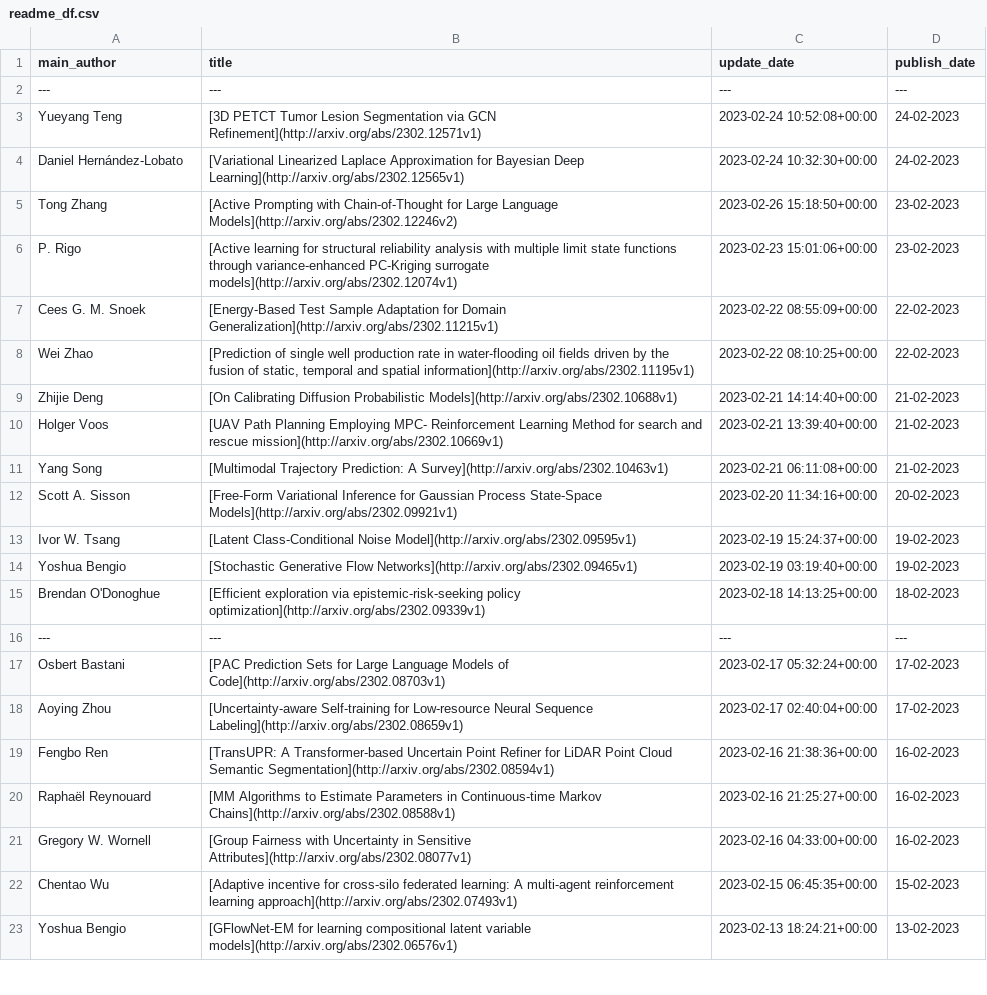
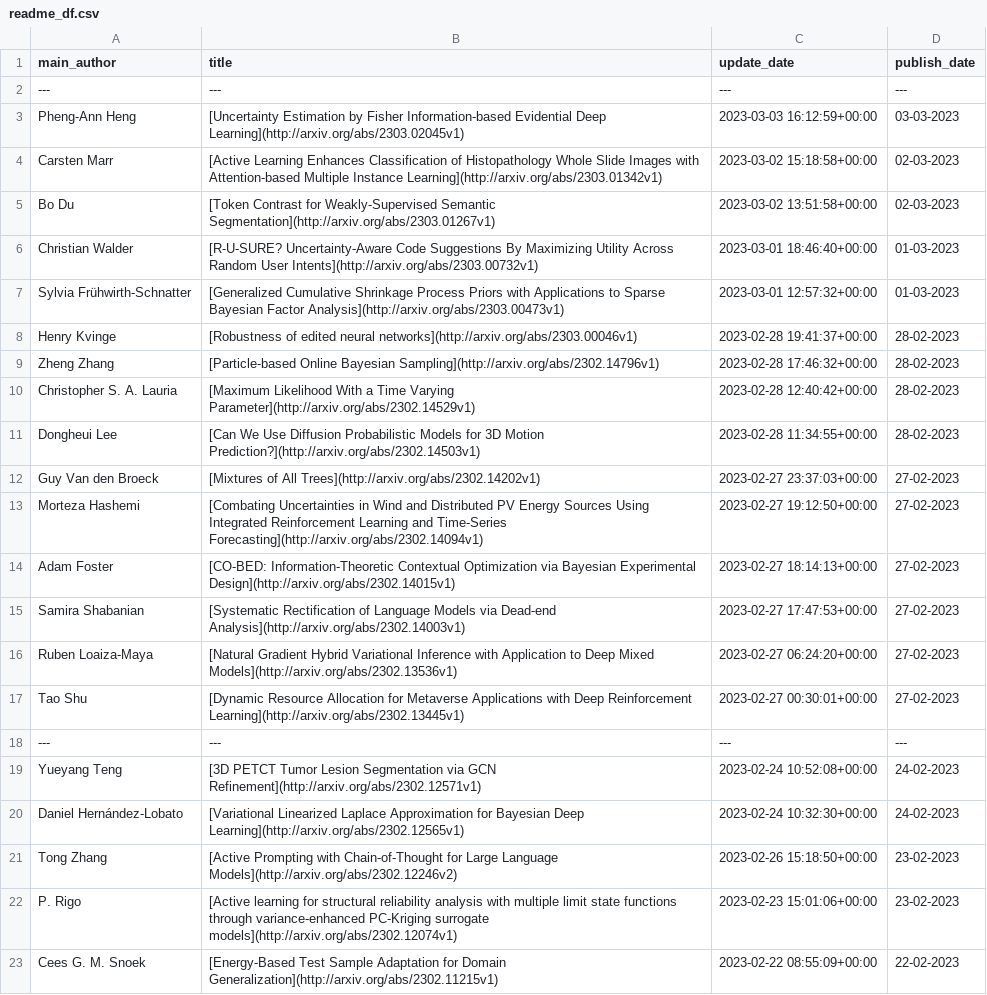
Before and after one commit to egstatsml/arxivsearch, a CSV file: mcmc/readme_df.csv, drawn as a sheet; only a part is shown; the shorter side is filled out with more unchanged rows; the diff names each change by its address in the sheet, - before the commit and + after, or states it on an @@ line.

```diff
--- a/mcmc/readme_df.csv
+++ b/mcmc/readme_df.csv
+row 3: Pheng-Ann Heng | [Uncertainty Estimation by Fisher Information-based Evidential Deep Learning](http://arxiv.org/abs/2303.02045v1) | 2023-03-03 16:12:59+00:00 | 03-03-2023
+row 4: Carsten Marr | [Active Learning Enhances Classification of Histopathology Whole Slide Images with Attention-based Multiple Instance Learning](http://arxiv.org/abs/2303.01342v1) | 2023-03-02 15:18:58+00:00 | 02-03-2023
+row 5: Bo Du | [Token Contrast for Weakly-Supervised Semantic Segmentation](http://arxiv.org/abs/2303.01267v1) | 2023-03-02 13:51:58+00:00 | 02-03-2023
+row 6: Christian Walder | [R-U-SURE? Uncertainty-Aware Code Suggestions By Maximizing Utility Across Random User Intents](http://arxiv.org/abs/2303.00732v1) | 2023-03-01 18:46:40+00:00 | 01-03-2023
+row 7: Sylvia Frühwirth-Schnatter | [Generalized Cumulative Shrinkage Process Priors with Applications to Sparse Bayesian Factor Analysis](http://arxiv.org/abs/2303.00473v1) | 2023-03-01 12:57:32+00:00 | 01-03-2023
+row 8: Henry Kvinge | [Robustness of edited neural networks](http://arxiv.org/abs/2303.00046v1) | 2023-02-28 19:41:37+00:00 | 28-02-2023
+row 9: Zheng Zhang | [Particle-based Online Bayesian Sampling](http://arxiv.org/abs/2302.14796v1) | 2023-02-28 17:46:32+00:00 | 28-02-2023
+row 10: Christopher S. A. Lauria | [Maximum Likelihood With a Time Varying Parameter](http://arxiv.org/abs/2302.14529v1) | 2023-02-28 12:40:42+00:00 | 28-02-2023
+row 11: Dongheui Lee | [Can We Use Diffusion Probabilistic Models for 3D Motion Prediction?](http://arxiv.org/abs/2302.14503v1) | 2023-02-28 11:34:55+00:00 | 28-02-2023
+row 12: Guy Van den Broeck | [Mixtures of All Trees](http://arxiv.org/abs/2302.14202v1) | 2023-02-27 23:37:03+00:00 | 27-02-2023
+row 13: Morteza Hashemi | [Combating Uncertainties in Wind and Distributed PV Energy Sources Using Integrated Reinforcement Learning and Time-Series Forecasting](http://arxiv.org/abs/2302.14094v1) | 2023-02-27 19:12:50+00:00 | 27-02-2023
+row 14: Adam Foster | [CO-BED: Information-Theoretic Contextual Optimization via Bayesian Experimental Design](http://arxiv.org/abs/2302.14015v1) | 2023-02-27 18:14:13+00:00 | 27-02-2023
+row 15: Samira Shabanian | [Systematic Rectification of Language Models via Dead-end Analysis](http://arxiv.org/abs/2302.14003v1) | 2023-02-27 17:47:53+00:00 | 27-02-2023
+row 16: Ruben Loaiza-Maya | [Natural Gradient Hybrid Variational Inference with Application to Deep Mixed Models](http://arxiv.org/abs/2302.13536v1) | 2023-02-27 06:24:20+00:00 | 27-02-2023
+row 17: Tao Shu | [Dynamic Resource Allocation for Metaverse Applications with Deep Reinforcement Learning](http://arxiv.org/abs/2302.13445v1) | 2023-02-27 00:30:01+00:00 | 27-02-2023
+row 18: --- | --- | --- | ---
```
Also changed, not shown: mcmc/new_df.csv, 5 other files.
